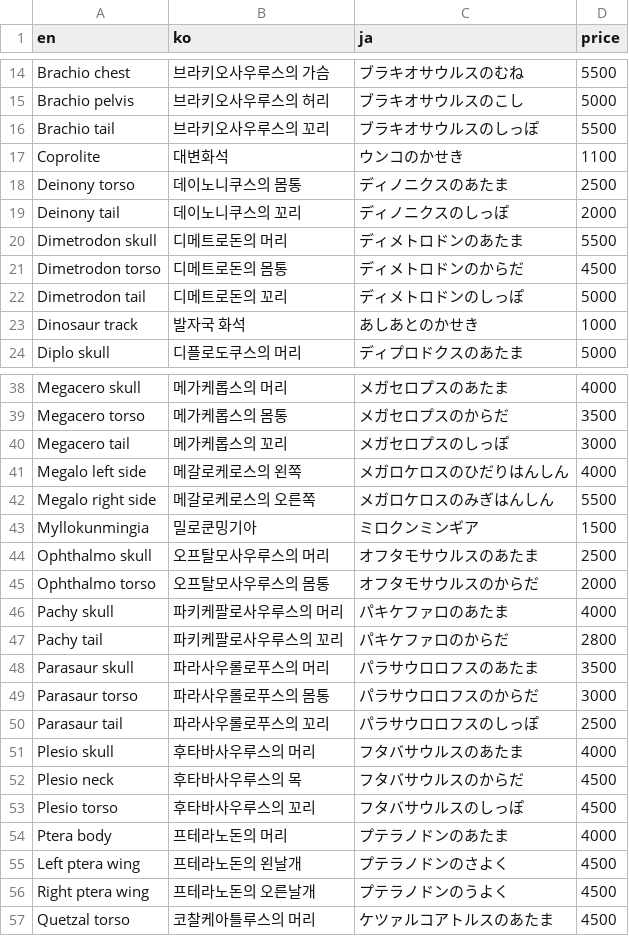
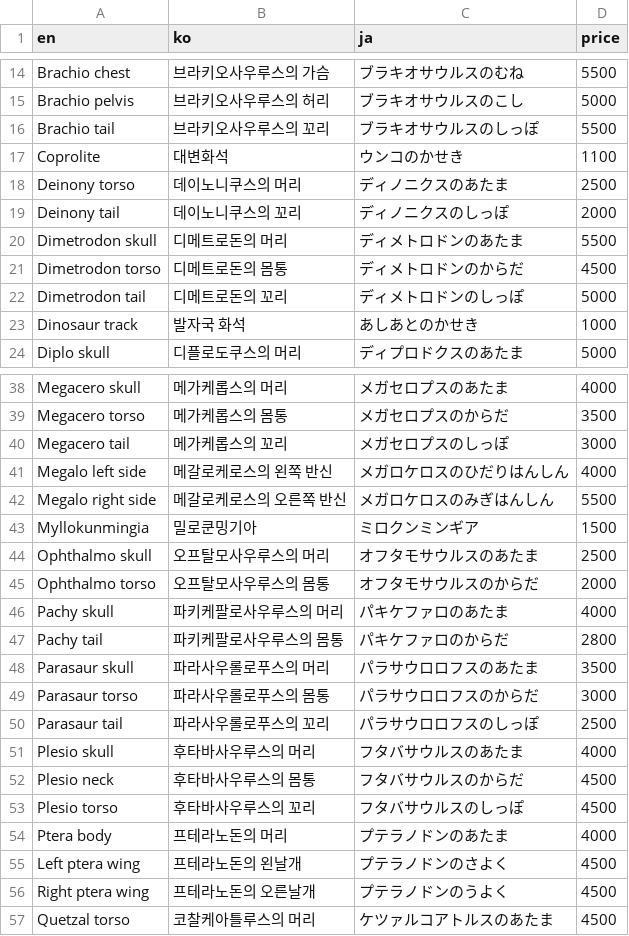
Before and after one commit to Perlmint/rankakunomori, a CSV file: src/data/fossil.csv, drawn as a sheet; only a part is shown, gaps mark what is left out.

Commit message:
Fix korean fossil translations

```diff
--- a/src/data/fossil.csv
+++ b/src/data/fossil.csv
@@ -17,3 +17,3 @@ Brachio tail,브라키오사우루스의 꼬리,ブラキオサウルスのし
 Coprolite,대변화석,ウンコのかせき,1100
-Deinony torso,데이노니쿠스의 몸통,ディノニクスのあたま,2500
+Deinony torso,데이노니쿠스의 머리,ディノニクスのあたま,2500
 Deinony tail,데이노니쿠스의 꼬리,ディノニクスのしっぽ,2000
@@ -40,4 +40,4 @@ Megacero torso,메가케롭스의 몸통,メガセロプスのからだ,3500
 Megacero tail,메가케롭스의 꼬리,メガセロプスのしっぽ,3000
-Megalo left side,메갈로케로스의 왼쪽,メガロケロスのひだりはんしん,4000
-Megalo right side,메갈로케로스의 오른쪽,メガロケロスのみぎはんしん,5500
+Megalo left side,메갈로케로스의 왼쪽 반신,メガロケロスのひだりはんしん,4000
+Megalo right side,메갈로케로스의 오른쪽 반신,メガロケロスのみぎはんしん,5500
 Myllokunmingia,밀로쿤밍기아,ミロクンミンギア,1500
@@ -46,3 +46,3 @@ Ophthalmo torso,오프탈모사우루스의 몸통,オフタモサウルスの
 Pachy skull,파키케팔로사우루스의 머리,パキケファロのあたま,4000
-Pachy tail,파키케팔로사우루스의 꼬리,パキケファロのからだ,2800
+Pachy tail,파키케팔로사우루스의 몸통,パキケファロのからだ,2800
 Parasaur skull,파라사우롤로푸스의 머리,パラサウロロフスのあたま,3500
@@ -51,3 +51,3 @@ Parasaur tail,파라사우롤로푸스의 꼬리,パラサウロロフスのし
 Plesio skull,후타바사우루스의 머리,フタバサウルスのあたま,4000
-Plesio neck,후타바사우루스의 목,フタバサウルスのからだ,4500
+Plesio neck,후타바사우루스의 몸통,フタバサウルスのからだ,4500
 Plesio torso,후타바사우루스의 꼬리,フタバサウルスのしっぽ,4500
```
